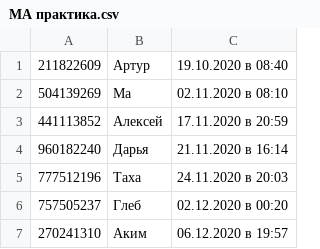
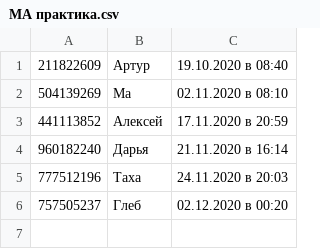
Before and after one commit to akimich11/WBCBot, a CSV file: photos/МА практика/МА практика.csv, drawn as a sheet; the diff names each change by its address in the sheet, - before the commit and + after, or states it on an @@ line.

Commit message:
Поправлен файл

```diff
--- a/photos/МА практика/МА практика.csv
+++ b/photos/МА практика/МА практика.csv
-row 7: 270241310 | Аким | 06.12.2020 в 19:57
```
